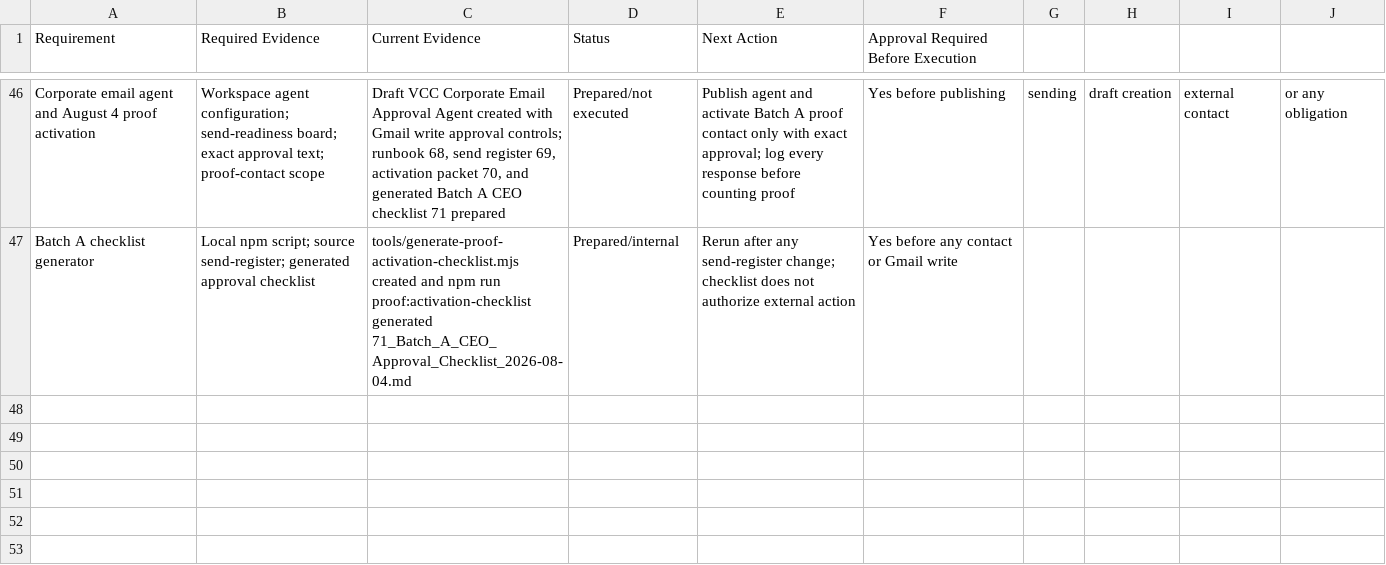
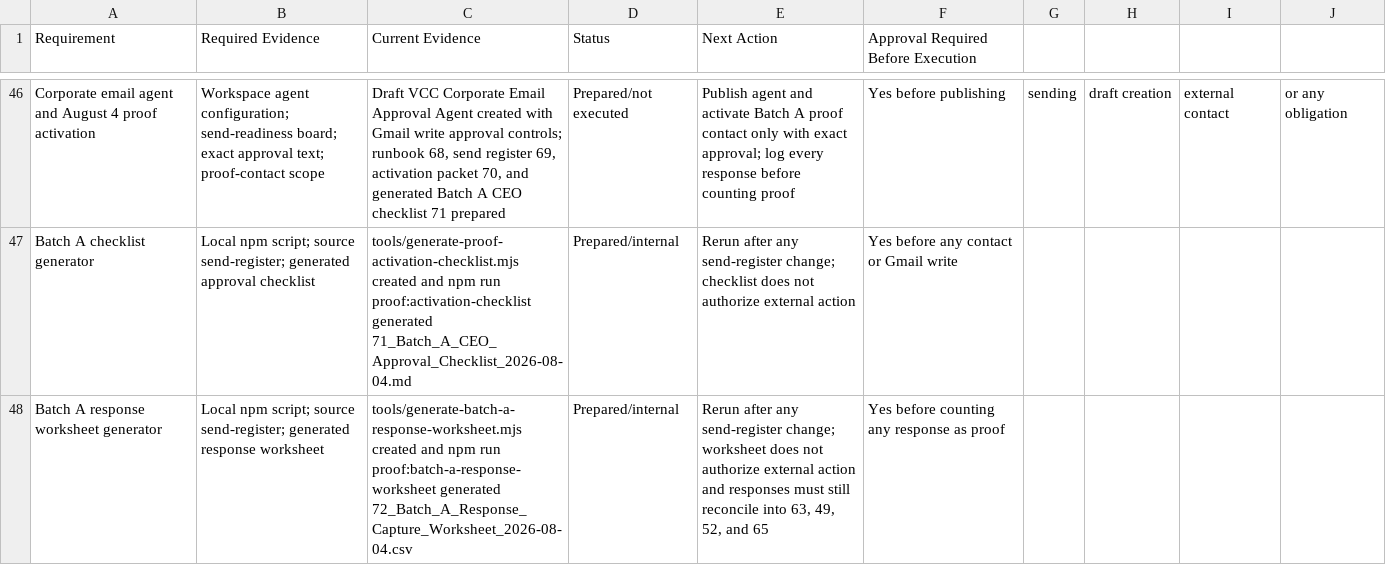
Before and after one commit to DOCS-8404-LOGISTICS-NEMT/VCC, a CSV file: foundation/launch_package/11_Evidence_Register.csv, drawn as a sheet; only a part is shown, gaps mark what is left out.

Commit message:
Add Batch A response capture worksheet

```diff
--- a/foundation/launch_package/11_Evidence_Register.csv
+++ b/foundation/launch_package/11_Evidence_Register.csv
@@ -47 +47,2 @@ Corporate email agent and August 4 proof activation,"Workspace agent configurati
 Batch A checklist generator,"Local npm script; source send-register; generated approval checklist","tools/generate-proof-activation-checklist.mjs created and npm run proof:activation-checklist generated 71_Batch_A_CEO_Approval_Checklist_2026-08-04.md",Prepared/internal,"Rerun after any send-register change; checklist does not authorize external action",Yes before any contact or Gmail write
+Batch A response worksheet generator,"Local npm script; source send-register; generated response worksheet","tools/generate-batch-a-response-worksheet.mjs created and npm run proof:batch-a-response-worksheet generated 72_Batch_A_Response_Capture_Worksheet_2026-08-04.csv",Prepared/internal,"Rerun after any send-register change; worksheet does not authorize external action and responses must still reconcile into 63, 49, 52, and 65",Yes before counting any response as proof
```
Also changed, not shown: foundation/launch_package/65_August_Proof_Clock_Tracker_2026-08-03.csv, 6 other files.
